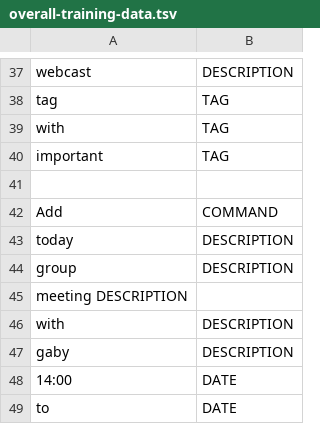
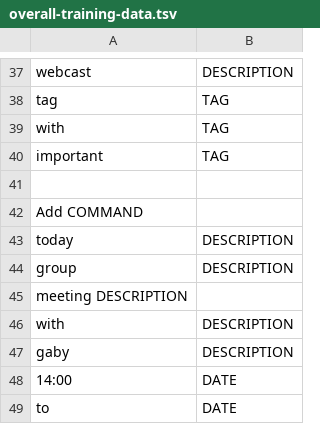
Before and after one commit to cs2103aug2014-w15-2j/main, a TSV file: src/NLPTraining/overall-training-data.tsv, drawn as a sheet; only a part is shown, gaps mark what is left out.

Commit message:
Update overall-training-data.tsv

```diff
--- a/src/NLPTraining/overall-training-data.tsv
+++ b/src/NLPTraining/overall-training-data.tsv
@@ -41,3 +41,3 @@ important	TAG
 
-Add	COMMAND
+Add COMMAND
 today	DESCRIPTION
```
